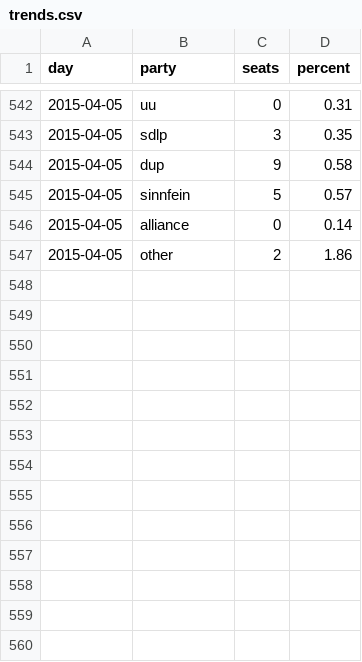
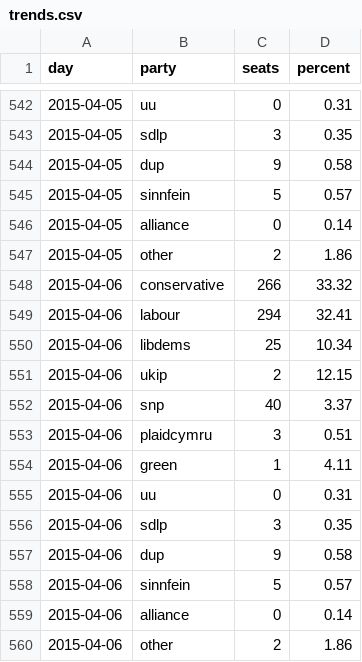
Before and after one commit to principalfish/principalfish.github.io, a CSV file: election2015/data/trends.csv, drawn as a sheet; only a part is shown, gaps mark what is left out; the diff names each change by its address in the sheet, - before the commit and + after, or states it on an @@ line.

```diff
--- a/election2015/data/trends.csv
+++ b/election2015/data/trends.csv
+row 548: 2015-04-06 | conservative | 266 | 33.32
+row 549: 2015-04-06 | labour | 294 | 32.41
+row 550: 2015-04-06 | libdems | 25 | 10.34
+row 551: 2015-04-06 | ukip | 2 | 12.15
+row 552: 2015-04-06 | snp | 40 | 3.37
+row 553: 2015-04-06 | plaidcymru | 3 | 0.51
+row 554: 2015-04-06 | green | 1 | 4.11
+row 555: 2015-04-06 | uu | 0 | 0.31
+row 556: 2015-04-06 | sdlp | 3 | 0.35
+row 557: 2015-04-06 | dup | 9 | 0.58
+row 558: 2015-04-06 | sinnfein | 5 | 0.57
+row 559: 2015-04-06 | alliance | 0 | 0.14
+row 560: 2015-04-06 | other | 2 | 1.86
```
Also changed, not shown: election2015/data/info.csv, election2015/data/nowcast.csv, 25 other files.
